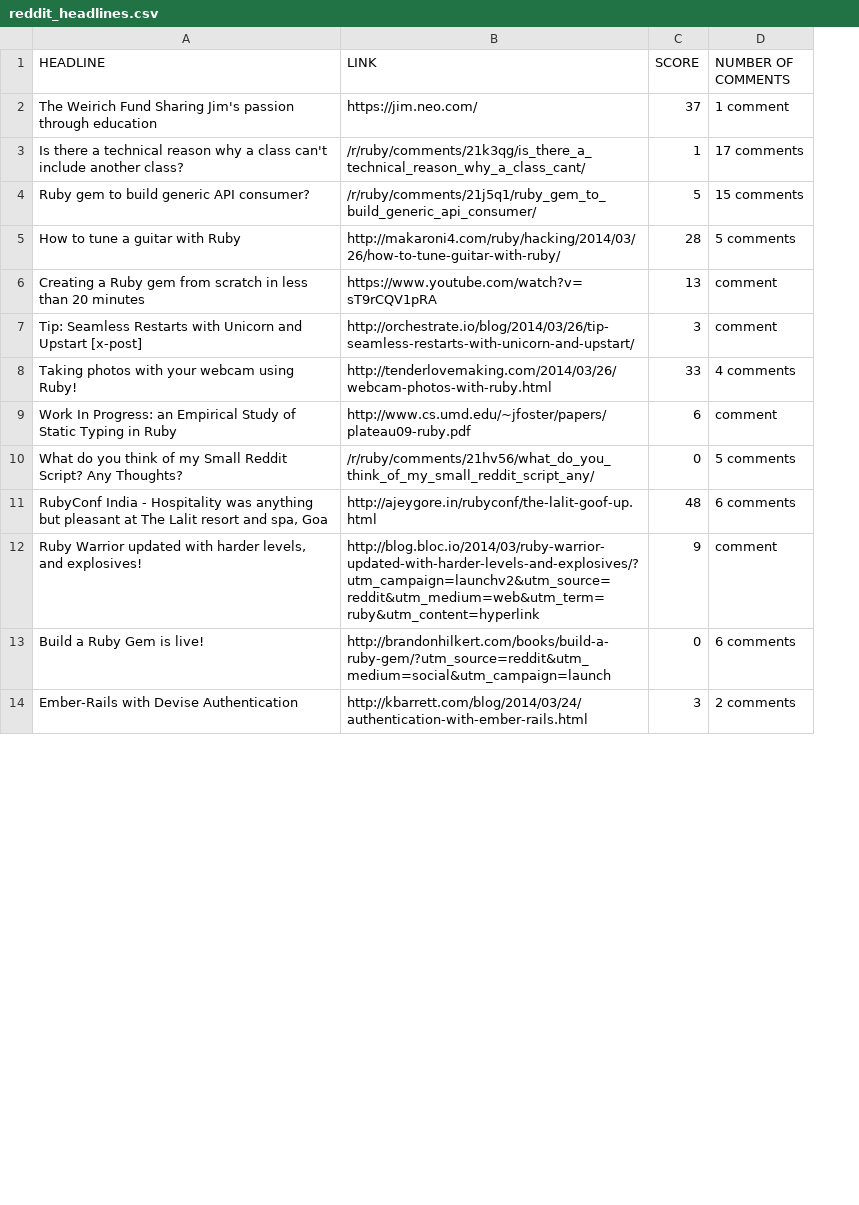
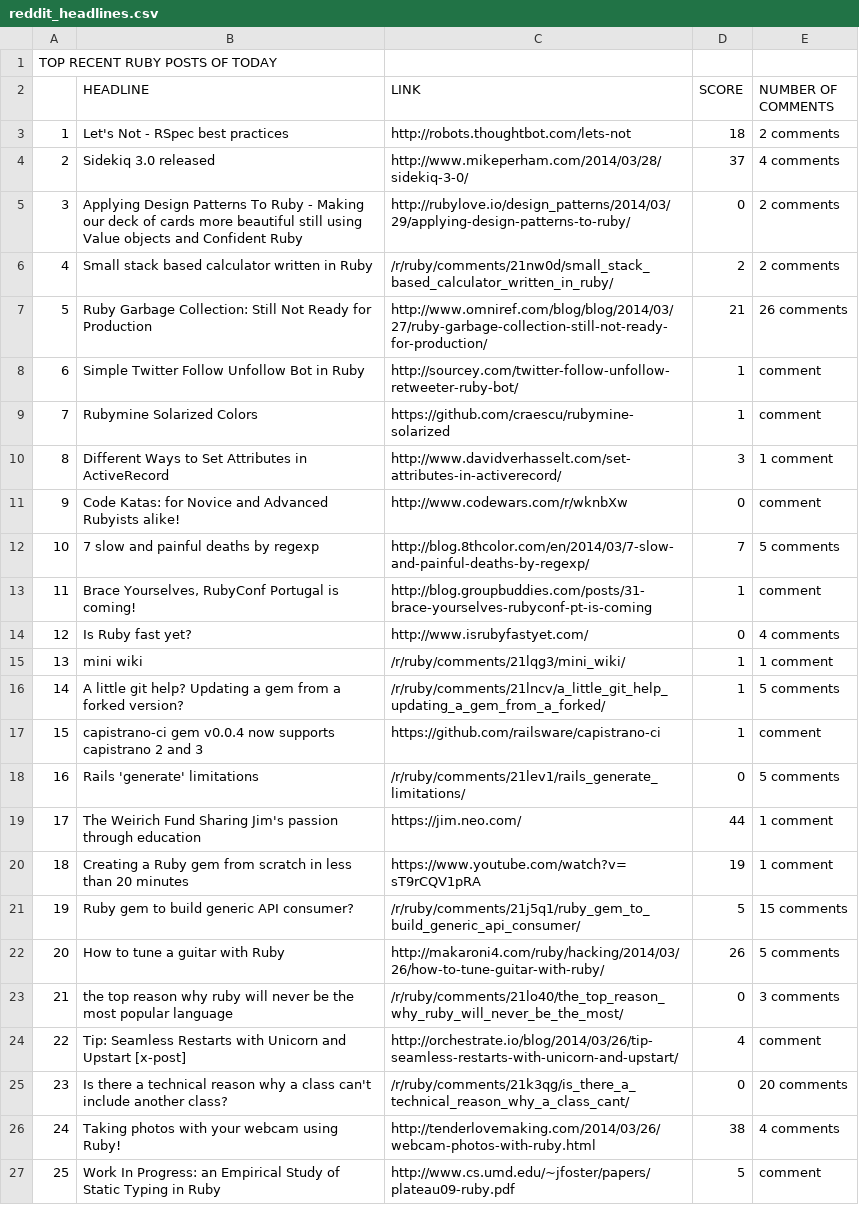
Before and after one commit to kerrison24/reddit_scraper, a CSV file: reddit_headlines.csv, drawn as a sheet; only a part is shown; removed rows and columns are numbered as before the commit, all else as after; the diff covers the shown part only; the diff names each change by its address in the sheet, - before the commit and + after, or states it on an @@ line.

```diff
--- a/reddit_headlines.csv
+++ b/reddit_headlines.csv
+column A, row 19: 17; rows 21-22: 19 | 20; row 24: 22; rows 26-27: 24 | 25
+row 1: TOP RECENT RUBY POSTS OF TODAY
+row 3: 1 | Let's Not - RSpec best practices | http://robots.thoughtbot.com/lets-not | 18 | 2 comments
+row 4: 2 | Sidekiq 3.0 released | http://www.mikeperham.com/2014/03/28/sidekiq-3-0/ | 37 | 4 comments
+row 5: 3 | Applying Design Patterns To Ruby - Making our deck of cards more beautiful still using Value objects and Confident Ruby | http://rubylove.io/design_patterns/2014/03/29/applying-design-patterns-to-ruby/ | 0 | 2 comments
+row 6: 4 | Small stack based calculator written in Ruby | /r/ruby/comments/21nw0d/small_stack_based_calculator_written_in_ruby/ | 2 | 2 comments
+row 7: 5 | Ruby Garbage Collection: Still Not Ready for Production | http://www.omniref.com/blog/blog/2014/03/27/ruby-garbage-collection-still-not-ready-for-production/ | 21 | 26 comments
+row 8: 6 | Simple Twitter Follow Unfollow Bot in Ruby | http://sourcey.com/twitter-follow-unfollow-retweeter-ruby-bot/ | 1 | comment
+row 9: 7 | Rubymine Solarized Colors | https://github.com/craescu/rubymine-solarized | 1 | comment
+row 10: 8 | Different Ways to Set Attributes in ActiveRecord | http://www.davidverhasselt.com/set-attributes-in-activerecord/ | 3 | 1 comment
+row 11: 9 | Code Katas: for Novice and Advanced Rubyists alike! | http://www.codewars.com/r/wknbXw | 0 | comment
+row 12: 10 | 7 slow and painful deaths by regexp | http://blog.8thcolor.com/en/2014/03/7-slow-and-painful-deaths-by-regexp/ | 7 | 5 comments
+row 13: 11 | Brace Yourselves, RubyConf Portugal is coming! | http://blog.groupbuddies.com/posts/31-brace-yourselves-rubyconf-pt-is-coming | 1 | comment
+row 14: 12 | Is Ruby fast yet? | http://www.isrubyfastyet.com/ | 0 | 4 comments
+row 15: 13 | mini wiki | /r/ruby/comments/21lqg3/mini_wiki/ | 1 | 1 comment
+row 16: 14 | A little git help? Updating a gem from a forked version? | /r/ruby/comments/21lncv/a_little_git_help_updating_a_gem_from_a_forked/ | 1 | 5 comments
+row 17: 15 | capistrano-ci gem v0.0.4 now supports capistrano 2 and 3 | https://github.com/railsware/capistrano-ci | 1 | comment
+row 18: 16 | Rails 'generate' limitations | /r/ruby/comments/21lev1/rails_generate_limitations/ | 0 | 5 comments
-D19 (SCORE): 37
+D19 (SCORE): 44
-row 3: Is there a technical reason why a class can't include another class? | /r/ruby/comments/21k3qg/is_there_a_technical_reason_why_a_class_cant/ | 1 | 17 comments
+row 20: 18 | Creating a Ruby gem from scratch in less than 20 minutes | https://www.youtube.com/watch?v=sT9rCQV1pRA | 19 | 1 comment
-D22 (SCORE): 28
+D22 (SCORE): 26
-row 6: Creating a Ruby gem from scratch in less than 20 minutes | https://www.youtube.com/watch?v=sT9rCQV1pRA | 13 | comment
+row 23: 21 | the top reason why ruby will never be the most popular language | /r/ruby/comments/21lo40/the_top_reason_why_ruby_will_never_be_the_most/ | 0 | 3 comments
-D24 (SCORE): 3
+D24 (SCORE): 4
+row 25: 23 | Is there a technical reason why a class can't include another class? | /r/ruby/comments/21k3qg/is_there_a_technical_reason_why_a_class_cant/ | 0 | 20 comments
-D26 (SCORE): 33
+D26 (SCORE): 38
-D27 (SCORE): 6
+D27 (SCORE): 5
-row 10: What do you think of my Small Reddit Script? Any Thoughts? | /r/ruby/comments/21hv56/what_do_you_think_of_my_small_reddit_script_any/ | 0 | 5 comments
-row 11: RubyConf India - Hospitality was anything but pleasant at The Lalit resort and spa, Goa | http://ajeygore.in/rubyconf/the-lalit-goof-up.html | 48 | 6 comments
-row 12: Ruby Warrior updated with harder levels, and explosives! | http://blog.bloc.io/2014/03/ruby-warrior-updated-with-harder-levels-and-explosives/?utm_campaign=launchv2&utm_source=reddit&utm_medium=web&utm_term=ruby&utm_content=hyperlink | 9 | comment
-row 13: Build a Ruby Gem is live! | http://brandonhilkert.com/books/build-a-ruby-gem/?utm_source=reddit&utm_medium=social&utm_campaign=launch | 0 | 6 comments
-row 14: Ember-Rails with Devise Authentication | http://kbarrett.com/blog/2014/03/24/authentication-with-ember-rails.html | 3 | 2 comments
```
Also changed, not shown: 12 removed rows elsewhere in this file, 3 other files.
